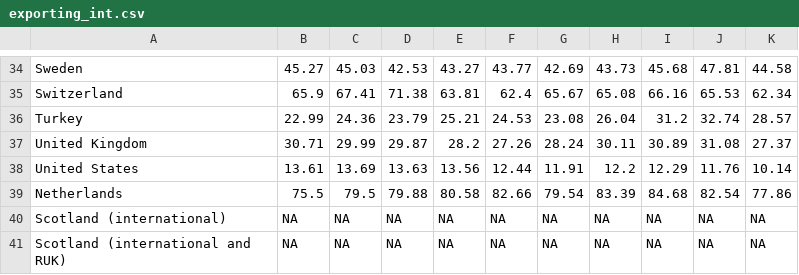
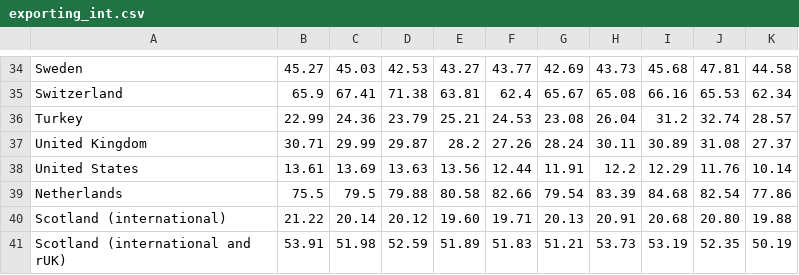
Before and after one commit to ScotGovAnalysis/sg-wellbeing-economy-monitor, a CSV file: www/international/exporting_int.csv, drawn as a sheet; only a part is shown, gaps mark what is left out.

Commit message:
Update exporting_int.csv
Added Scotland data from Export statistics Scotland: 2019 - gov.scot (www.gov.scot)

```diff
--- a/www/international/exporting_int.csv
+++ b/www/international/exporting_int.csv
@@ -39,3 +39,3 @@
 "Netherlands",75.5,79.5,79.88,80.58,82.66,79.54,83.39,84.68,82.54,"77.86"
-"Scotland (international)",NA,NA,NA,NA,NA,NA,NA,NA,NA,NA
-"Scotland (international and RUK)",NA,NA,NA,NA,NA,NA,NA,NA,NA,NA
+"Scotland (international)",21.22,20.14,20.12,19.60,19.71,20.13,20.91,20.68,20.80,19.88
+"Scotland (international and rUK)",53.91,51.98,52.59,51.89,51.83,51.21,53.73,53.19,52.35,50.19
```
